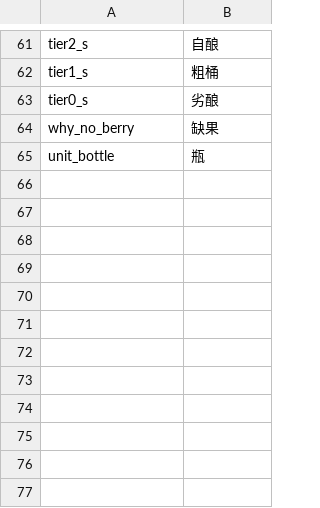
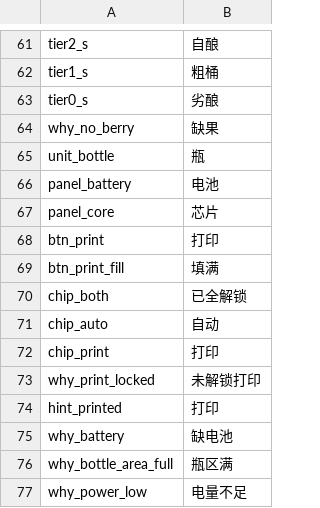
Before and after one commit to cosmoswudi/probably-stolen-brewing-convenience, a CSV file: Localization/zh.csv, drawn as a sheet; only a part is shown, gaps mark what is left out; the diff names each change by its address in the sheet, - before the commit and + after, or states it on an @@ line.

```diff
--- a/Localization/zh.csv
+++ b/Localization/zh.csv
+row 66: panel_battery | 电池
+row 67: panel_core | 芯片
+row 68: btn_print | 打印
+row 69: btn_print_fill | 填满
+row 70: chip_both | 已全解锁
+row 71: chip_auto | 自动
+row 72: chip_print | 打印
+row 73: why_print_locked | 未解锁打印
+row 74: hint_printed | 打印
+row 75: why_battery | 缺电池
+row 76: why_bottle_area_full | 瓶区满
+row 77: why_power_low | 电量不足
```
Also changed, not shown: Localization/en.csv, 7 other files.
